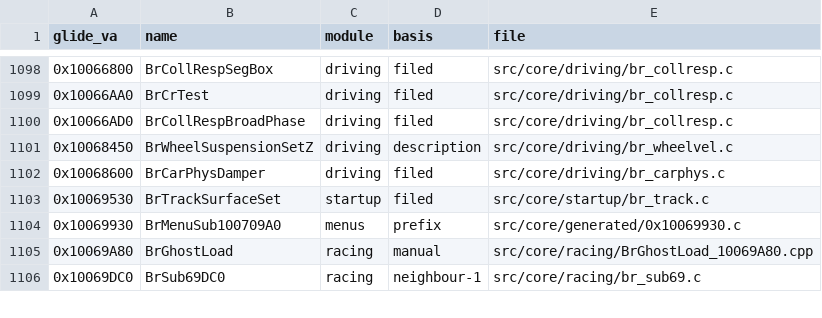
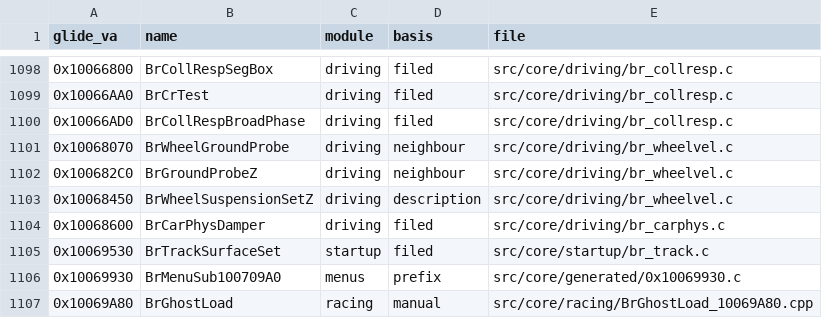
Before and after one commit to Link4Electronics/brally, a CSV file: config/filing.csv, drawn as a sheet; only a part is shown, gaps mark what is left out; the shorter side is filled out with more unchanged rows; the diff names each change by its address in the sheet, - before the commit and + after, or states it on an @@ line.

Commit message:
0x10068070 BrWheelGroundProbe and 0x100682C0 BrGroundProbeZ hand-transcribed from the Glide bytes, T2 at full size and instruction count (REGNORM 12+12 and 2+2); filed ahead of BrWheelSuspensionSetZ in driving/br_wheelvel.c, which stays byte-exact

```diff
--- a/config/filing.csv
+++ b/config/filing.csv
+row 1101: 0x10068070 | BrWheelGroundProbe | driving | neighbour | src/core/driving/br_wheelvel.c
+row 1102: 0x100682C0 | BrGroundProbeZ | driving | neighbour | src/core/driving/br_wheelvel.c
```
Also changed, not shown: 1 other file.
